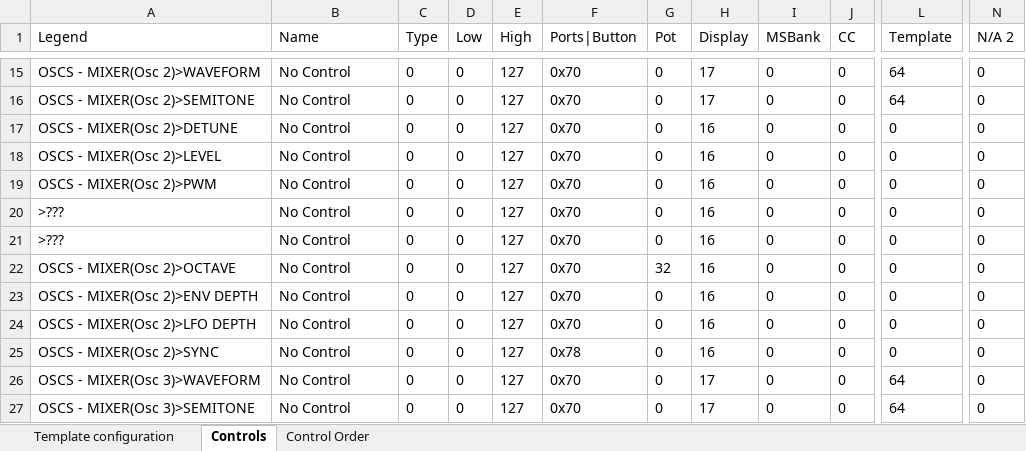
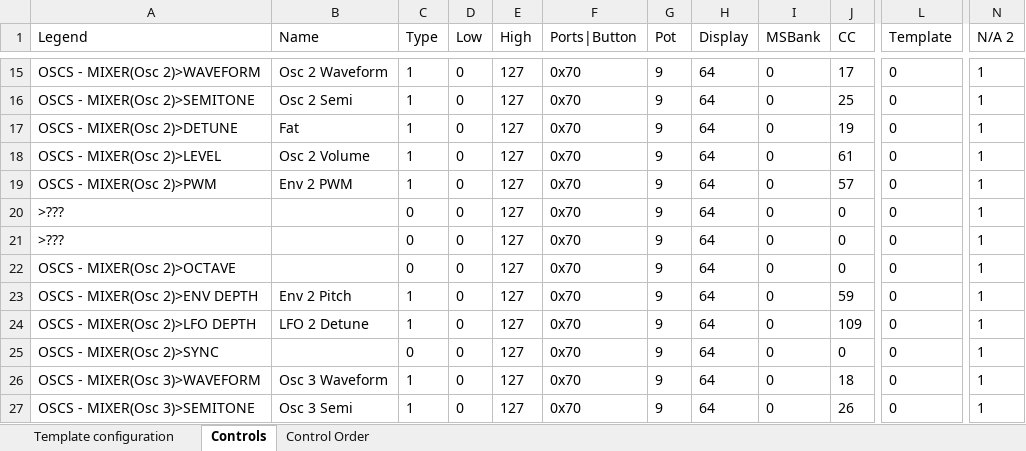
Before and after one commit to michailpanagiotis/x-station-spreadsheet, an Excel workbook: test.xlsx, sheet Controls, drawn as a sheet; only a part is shown, gaps mark what is left out; values as stored, in another font and other column widths than the file's, no borders; the diff covers the shown part only; the diff names each change by its address in the sheet, - before the commit and + after, or states it on an @@ line.

```diff
--- a/test.xlsx (sheet Controls)
+++ b/test.xlsx (sheet Controls)
-B15 (Name): No Control
+B15 (Name): Osc 2 Waveform
-C15:C19 (Type): 0
+C15:C19 (Type): 1
-G15:G21 (Pot): 0
+G15:G21 (Pot): 9
-H15:H16 (Display): 17
+H15:H16 (Display): 64
-J15 (CC): 0
+J15 (CC): 17
-L15:L16 (Template): 64
+L15:L16 (Template): 0
-N15:N27 (N/A 2): 0
+N15:N27 (N/A 2): 1
-B16 (Name): No Control
+B16 (Name): Osc 2 Semi
-J16 (CC): 0
+J16 (CC): 25
-B17 (Name): No Control
+B17 (Name): Fat
-H17:H25 (Display): 16
+H17:H25 (Display): 64
-J17 (CC): 0
+J17 (CC): 19
-B18 (Name): No Control
+B18 (Name): Osc 2 Volume
-J18 (CC): 0
+J18 (CC): 61
-B19 (Name): No Control
+B19 (Name): Env 2 PWM
-J19 (CC): 0
+J19 (CC): 57
-B20:B22 (Name): No Control
+B20:B22 (Name): (empty)
-G22 (Pot): 32
+G22 (Pot): 9
-B23 (Name): No Control
+B23 (Name): Env 2 Pitch
-C23:C24 (Type): 0
+C23:C24 (Type): 1
-G23:G27 (Pot): 0
+G23:G27 (Pot): 9
-J23 (CC): 0
+J23 (CC): 59
-B24 (Name): No Control
+B24 (Name): LFO 2 Detune
-J24 (CC): 0
+J24 (CC): 109
-B25 (Name): No Control
+B25 (Name): (empty)
-F25 (Ports|Button): 0x78
+F25 (Ports|Button): 0x70
-B26 (Name): No Control
+B26 (Name): Osc 3 Waveform
-C26:C27 (Type): 0
+C26:C27 (Type): 1
-H26:H27 (Display): 17
+H26:H27 (Display): 64
-J26 (CC): 0
+J26 (CC): 18
-L26:L27 (Template): 64
+L26:L27 (Template): 0
-B27 (Name): No Control
+B27 (Name): Osc 3 Semi
-J27 (CC): 0
+J27 (CC): 26
```
Also changed, not shown: 689 edited cells elsewhere in this sheet, sheet Template configuration, 1 other file.
